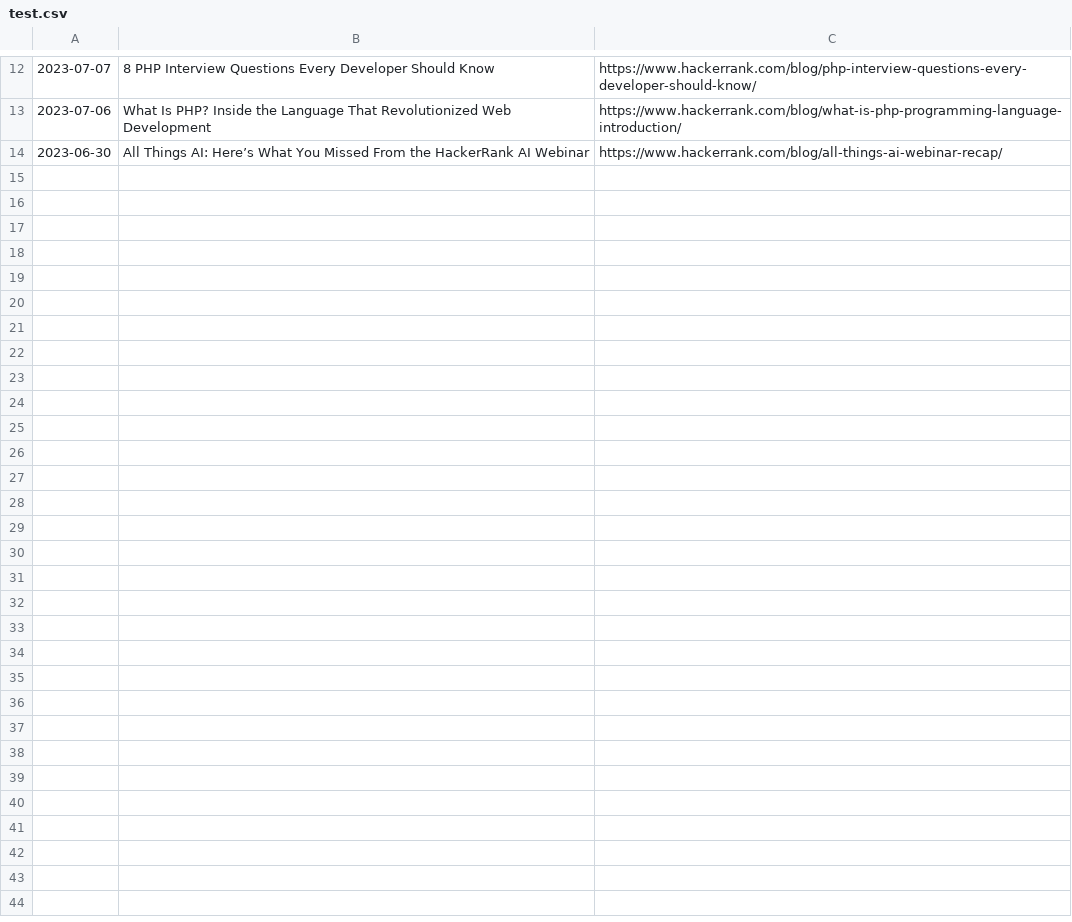
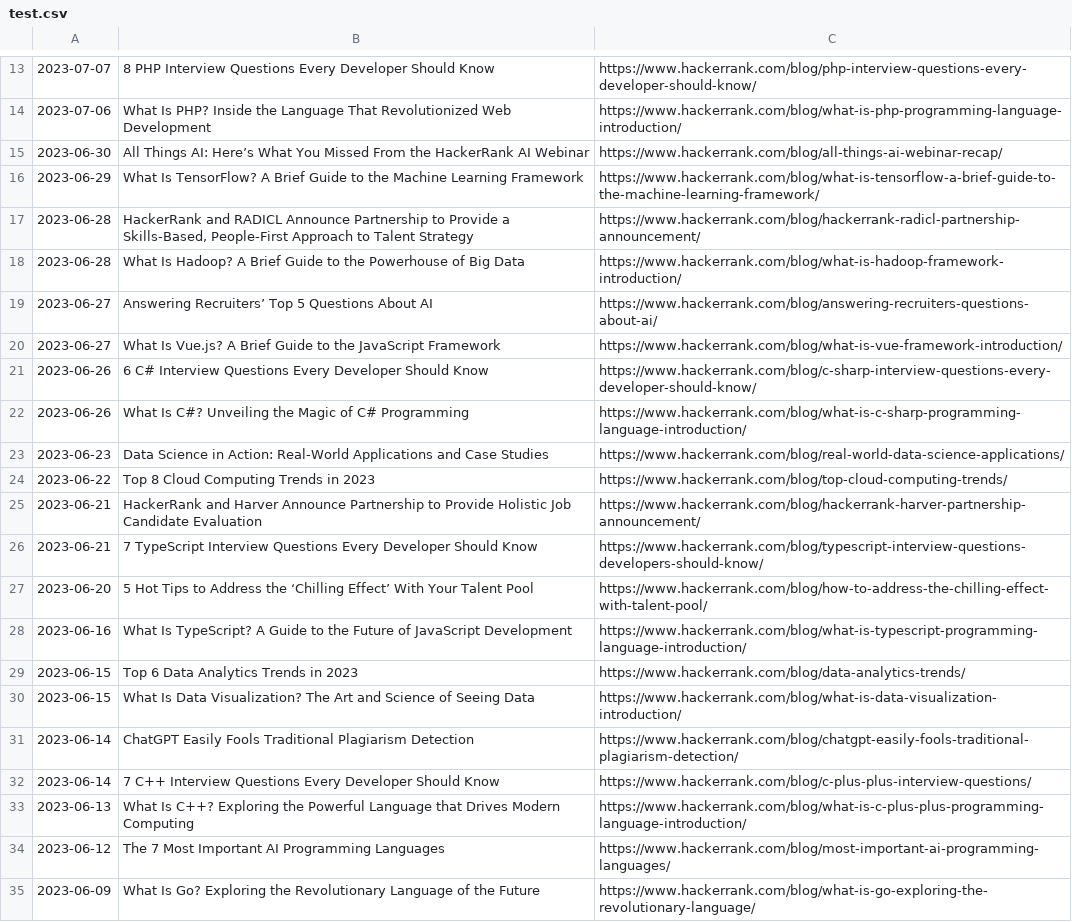
Before and after one commit to OnlyUsePascal/PostScrawler, a CSV file: test.csv, drawn as a sheet; only a part is shown, gaps mark what is left out; the diff covers the shown part only; the diff names each change by its address in the sheet, - before the commit and + after, or states it on an @@ line.

Commit message:
add site: hackerrank

```diff
--- a/test.csv
+++ b/test.csv
+row 16: 2023-06-29 | What Is TensorFlow? A Brief Guide to the Machine Learning Framework | https://www.hackerrank.com/blog/what-is-tensorflow-a-brief-guide-to-the-machine-learning-framework/
+row 17: 2023-06-28 | HackerRank and RADICL Announce Partnership to Provide a Skills-Based, People-First Approach to Talent Strategy | https://www.hackerrank.com/blog/hackerrank-radicl-partnership-announcement/
+row 18: 2023-06-28 | What Is Hadoop? A Brief Guide to the Powerhouse of Big Data | https://www.hackerrank.com/blog/what-is-hadoop-framework-introduction/
+row 19: 2023-06-27 | Answering Recruiters’ Top 5 Questions About AI | https://www.hackerrank.com/blog/answering-recruiters-questions-about-ai/
+row 20: 2023-06-27 | What Is Vue.js? A Brief Guide to the JavaScript Framework | https://www.hackerrank.com/blog/what-is-vue-framework-introduction/
+row 21: 2023-06-26 | 6 C# Interview Questions Every Developer Should Know | https://www.hackerrank.com/blog/c-sharp-interview-questions-every-developer-should-know/
+row 22: 2023-06-26 | What Is C#? Unveiling the Magic of C# Programming | https://www.hackerrank.com/blog/what-is-c-sharp-programming-language-introduction/
+row 23: 2023-06-23 | Data Science in Action: Real-World Applications and Case Studies | https://www.hackerrank.com/blog/real-world-data-science-applications/
+row 24: 2023-06-22 | Top 8 Cloud Computing Trends in 2023 | https://www.hackerrank.com/blog/top-cloud-computing-trends/
+row 25: 2023-06-21 | HackerRank and Harver Announce Partnership to Provide Holistic Job Candidate Evaluation | https://www.hackerrank.com/blog/hackerrank-harver-partnership-announcement/
+row 26: 2023-06-21 | 7 TypeScript Interview Questions Every Developer Should Know | https://www.hackerrank.com/blog/typescript-interview-questions-developers-should-know/
+row 27: 2023-06-20 | 5 Hot Tips to Address the ‘Chilling Effect’ With Your Talent Pool | https://www.hackerrank.com/blog/how-to-address-the-chilling-effect-with-talent-pool/
+row 28: 2023-06-16 | What Is TypeScript? A Guide to the Future of JavaScript Development | https://www.hackerrank.com/blog/what-is-typescript-programming-language-introduction/
+row 29: 2023-06-15 | Top 6 Data Analytics Trends in 2023 | https://www.hackerrank.com/blog/data-analytics-trends/
+row 30: 2023-06-15 | What Is Data Visualization? The Art and Science of Seeing Data | https://www.hackerrank.com/blog/what-is-data-visualization-introduction/
+row 31: 2023-06-14 | ChatGPT Easily Fools Traditional Plagiarism Detection | https://www.hackerrank.com/blog/chatgpt-easily-fools-traditional-plagiarism-detection/
+row 32: 2023-06-14 | 7 C++ Interview Questions Every Developer Should Know | https://www.hackerrank.com/blog/c-plus-plus-interview-questions/
+row 33: 2023-06-13 | What Is C++? Exploring the Powerful Language that Drives Modern Computing | https://www.hackerrank.com/blog/what-is-c-plus-plus-programming-language-introduction/
+row 34: 2023-06-12 | The 7 Most Important AI Programming Languages | https://www.hackerrank.com/blog/most-important-ai-programming-languages/
+row 35: 2023-06-09 | What Is Go? Exploring the Revolutionary Language of the Future | https://www.hackerrank.com/blog/what-is-go-exploring-the-revolutionary-language/
```
Also changed, not shown: 16 added rows elsewhere in this file, 4 other files.
